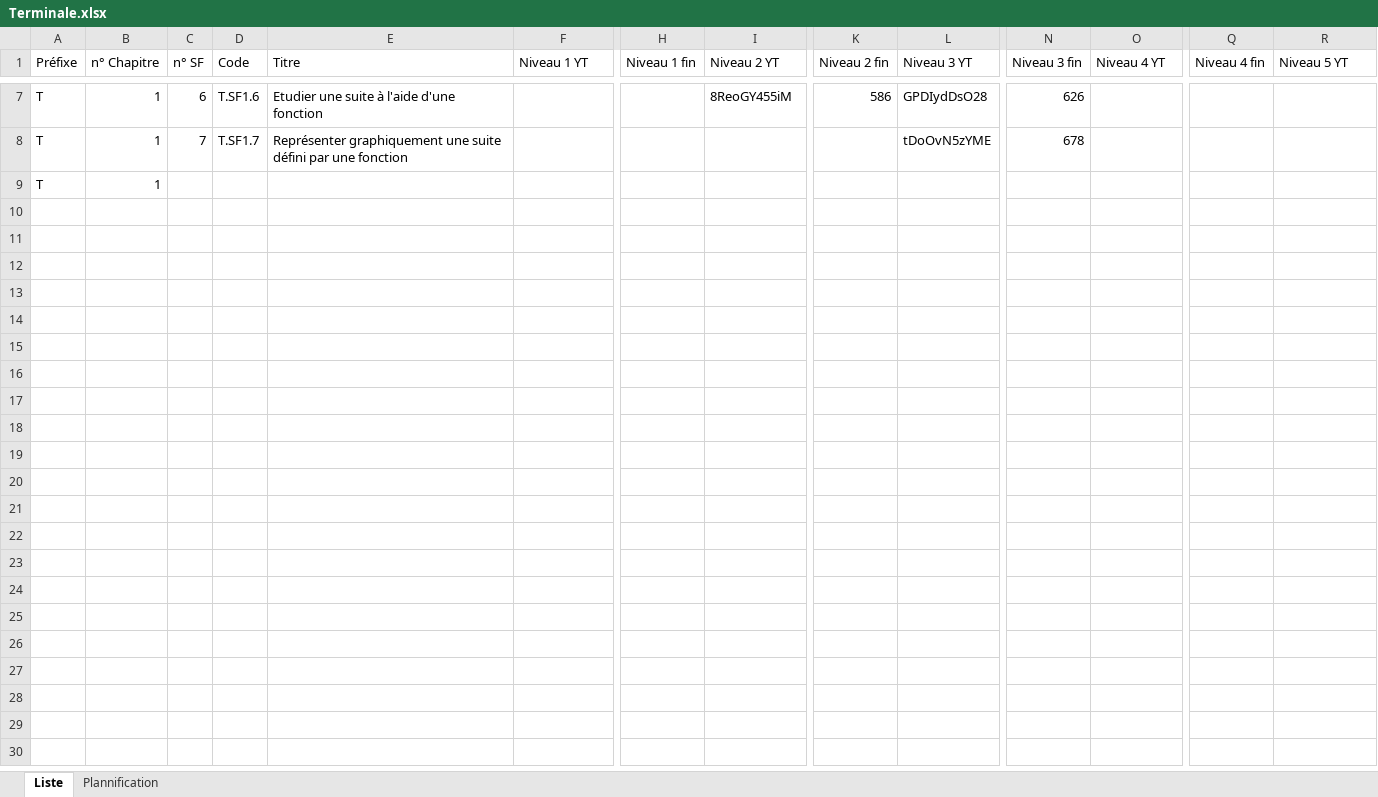
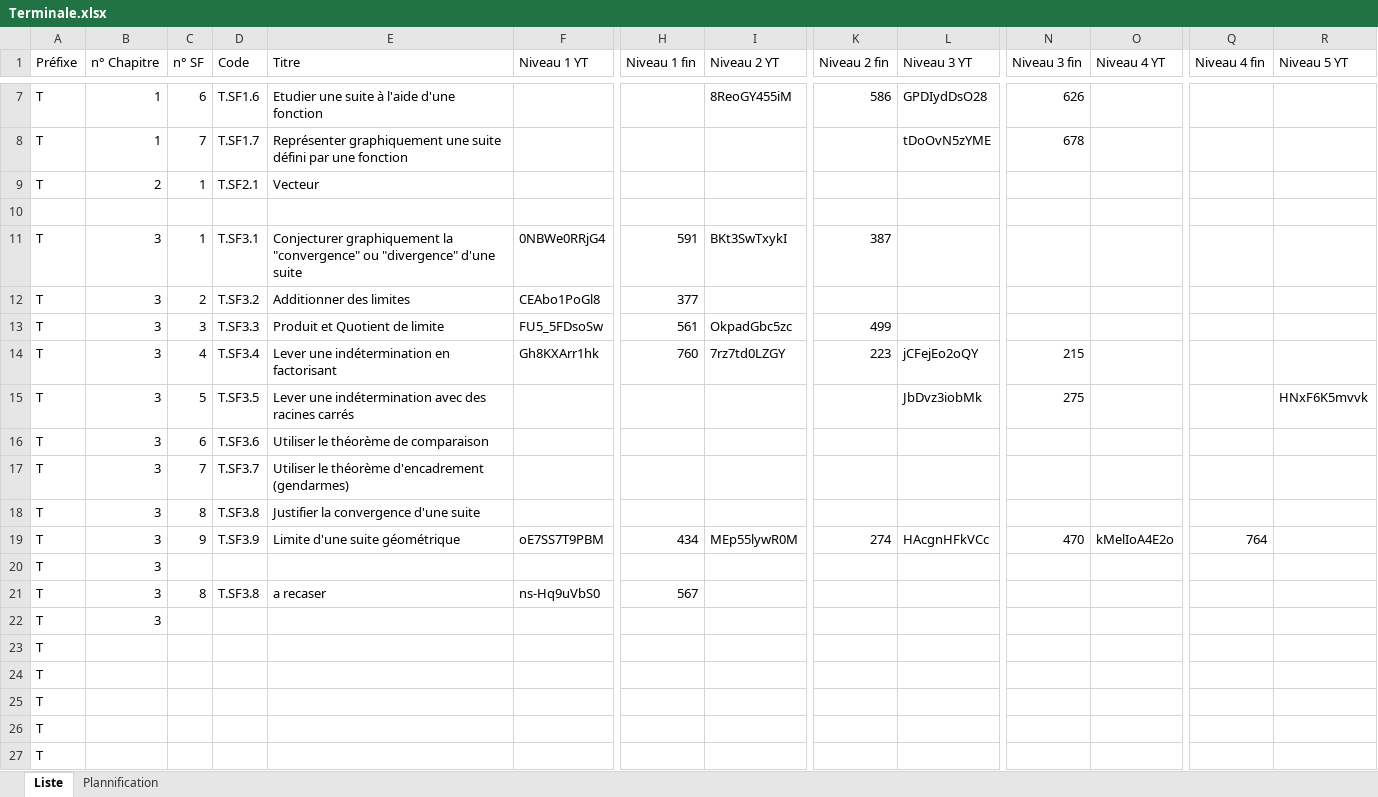
Before and after one commit to Ligne2Maths/Spirale2Maths, an Excel workbook: contenu/Terminale.xlsx, sheet Liste, drawn as a sheet; only a part is shown, gaps mark what is left out; values as stored, in another font and other column widths than the file's, no borders; addresses are those after the commit; rows hold the shown columns only; the diff covers the shown part only; the diff names each change by its address in the sheet, - before the commit and + after, or states it on an @@ line.

```diff
--- a/contenu/Terminale.xlsx (sheet Liste)
+++ b/contenu/Terminale.xlsx (sheet Liste)
+row 9: T | 2 | 1 | T.SF2.1 | Vecteur
+row 10: (empty)
+row 11: T | 3 | 1 | T.SF3.1 | Conjecturer graphiquement la "convergence" ou "divergence" d'une suite | 0NBWe0RRjG4 | 591 | BKt3SwTxykI | 387
+row 12: T | 3 | 2 | T.SF3.2 | Additionner des limites | CEAbo1PoGl8 | 377
+row 13: T | 3 | 3 | T.SF3.3 | Produit et Quotient de limite | FU5_5FDsoSw | 561 | OkpadGbc5zc | 499
+row 14: T | 3 | 4 | T.SF3.4 | Lever une indétermination en factorisant | Gh8KXArr1hk | 760 | 7rz7td0LZGY | 223 | jCFejEo2oQY | 215
+row 15: T | 3 | 5 | T.SF3.5 | Lever une indétermination avec des racines carrés |  |  |  |  | JbDvz3iobMk | 275 |  |  | HNxF6K5mvvk
+row 16: T | 3 | 6 | T.SF3.6 | Utiliser le théorème de comparaison
+row 17: T | 3 | 7 | T.SF3.7 | Utiliser le théorème d'encadrement (gendarmes)
+row 18: T | 3 | 8 | T.SF3.8 | Justifier la convergence d'une suite
+row 19: T | 3 | 9 | T.SF3.9 | Limite d'une suite géométrique | oE7SS7T9PBM | 434 | MEp55lywR0M | 274 | HAcgnHFkVCc | 470 | kMelIoA4E2o | 764
-B20 (n° Chapitre): 1
+B20 (n° Chapitre): 3
+row 21: T | 3 | 8 | T.SF3.8 | a recaser | ns-Hq9uVbS0 | 567
+row 22: T | 3
+row 23: T
+row 24: T
+row 25: T
+row 26: T
+row 27: T
```
Also changed, not shown: 151 added rows elsewhere in this sheet, sheet Plannification, 2 other files.
